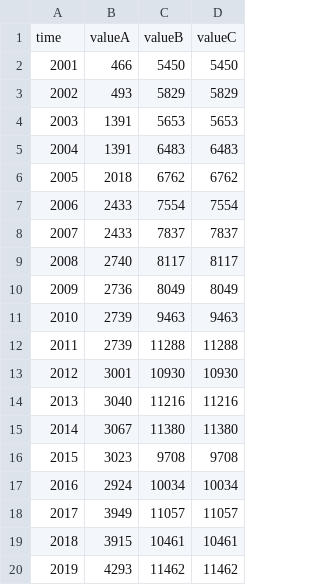
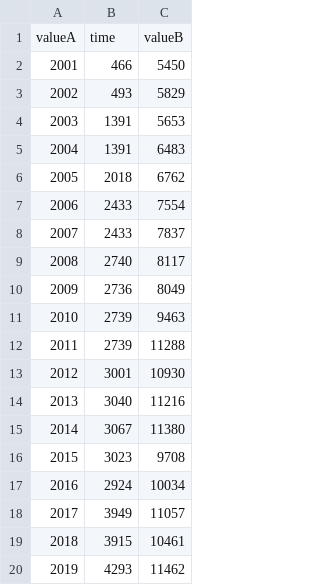
Before and after one commit to veenivinta/varinder, a CSV file: vaw.csv, drawn as a sheet; removed rows and columns are numbered as before the commit, all else as after; the diff names each change by its address in the sheet, - before the commit and + after, or states it on an @@ line.

Commit message:
Update vaw.csv

```diff
--- a/vaw.csv
+++ b/vaw.csv
-column D, rows 2-20: 5450 | 5829 | 5653 | 6483 | 6762 | 7554 | 7837 | 8117 | 8049 | 9463 | 11288 | 10930 | 11216 | 11380 | 9708 | 10034 | 11057 | 10461 | 11462
-row 1: time | valueA | valueB | valueC
+row 1: valueA | time | valueB
```
